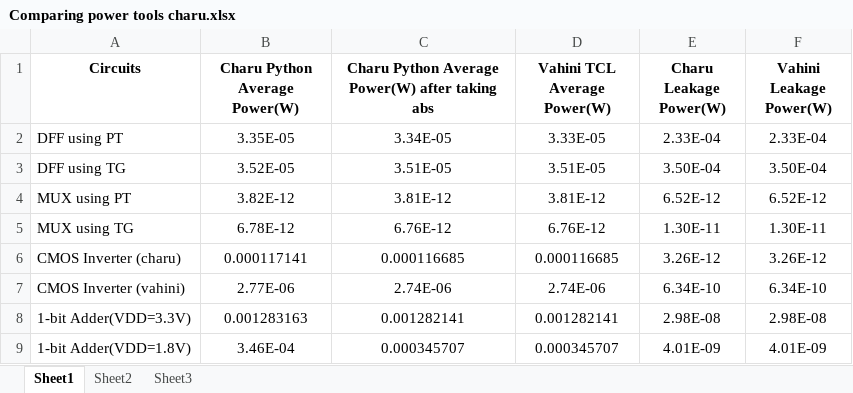
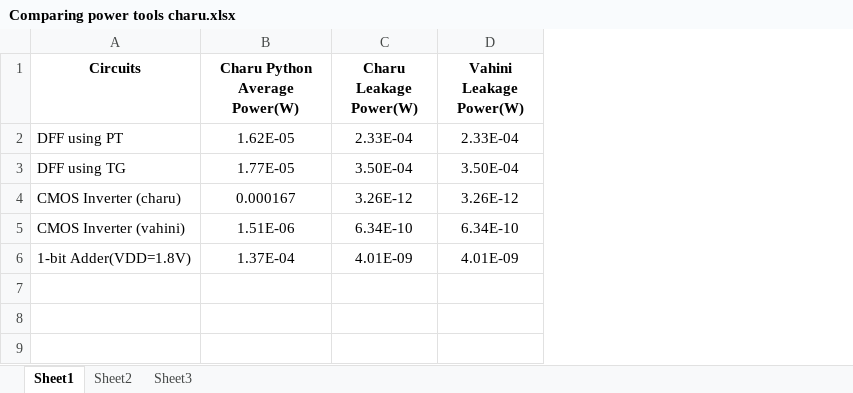
Before and after one commit to CharuGupta-eng/vsdOSPowerCalc, an Excel workbook: Comparing power tools charu.xlsx, sheet Sheet1, drawn as a sheet; values as stored, in another font and other column widths than the file's, no borders; removed rows and columns are numbered as before the commit, all else as after; the diff names each change by its address in the sheet, - before the commit and + after, or states it on an @@ line.

Commit message:
Add files via upload

```diff
--- a/Comparing power tools charu.xlsx (sheet Sheet1)
+++ b/Comparing power tools charu.xlsx (sheet Sheet1)
-column C, rows 1-3: Charu Python Average Power(W) after taking abs | 3.34E-05 | 3.51E-05; rows 6-7: 0.000116685 | 2.74E-06; row 9: 0.000345707
-column D (Vahini TCL Average Power(W)), rows 2-3: 3.33E-05 | 3.51E-05; rows 6-7: 0.000116685 | 2.74E-06; row 9: 0.000345707
-B2 (Charu Python Average Power(W)): 3.35E-05
+B2 (Charu Python Average Power(W)): 1.62E-05
-B3 (Charu Python Average Power(W)): 3.52E-05
+B3 (Charu Python Average Power(W)): 1.77E-05
-row 4: MUX using PT | 3.82E-12 | 3.81E-12 | 3.81E-12 | 6.52E-12 | 6.52E-12
-row 5: MUX using TG | 6.78E-12 | 6.76E-12 | 6.76E-12 | 1.30E-11 | 1.30E-11
-B4 (Charu Python Average Power(W)): 0.000117141
+B4 (Charu Python Average Power(W)): 0.000167
-B5 (Charu Python Average Power(W)): 2.77E-06
+B5 (Charu Python Average Power(W)): 1.51E-06
-row 8: 1-bit Adder(VDD=3.3V) | 0.001283163 | 0.001282141 | 0.001282141 | 2.98E-08 | 2.98E-08
-B6 (Charu Python Average Power(W)): 3.46E-04
+B6 (Charu Python Average Power(W)): 1.37E-04
```
